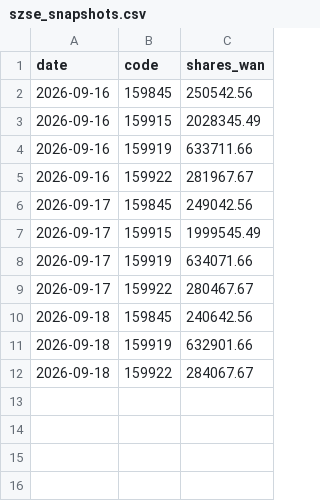
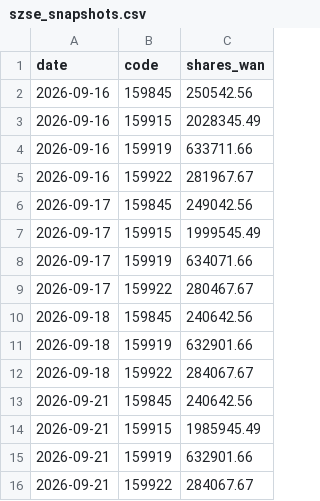
Before and after one commit to D2Rich/huijin-monitor, a CSV file: szse_snapshots.csv, drawn as a sheet; the diff names each change by its address in the sheet, - before the commit and + after, or states it on an @@ line.

```diff
--- a/szse_snapshots.csv
+++ b/szse_snapshots.csv
+row 13: 2026-09-21 | 159845 | 240642.56
+row 14: 2026-09-21 | 159915 | 1985945.49
+row 15: 2026-09-21 | 159919 | 632901.66
+row 16: 2026-09-21 | 159922 | 284067.67
```
Also changed, not shown: 1 other file.
